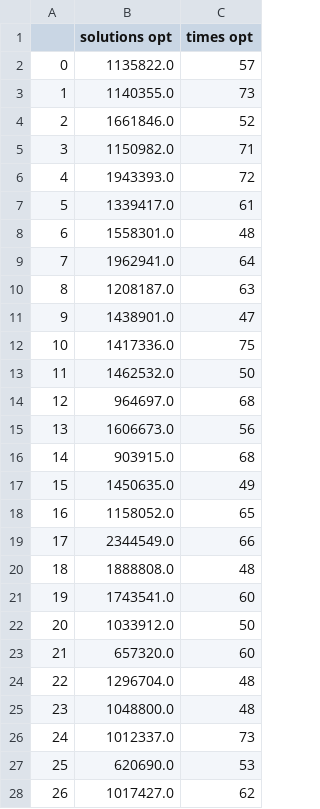
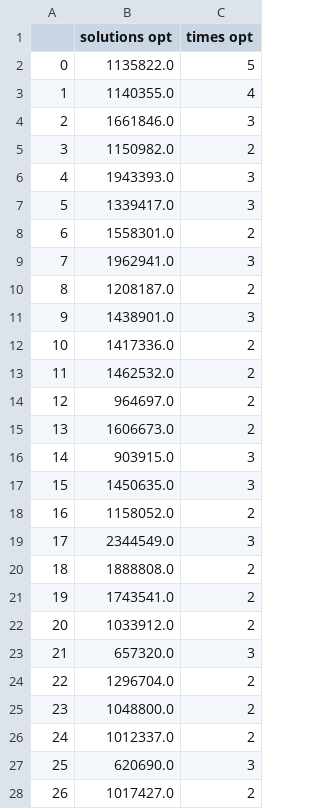
Before and after one commit to lucaFiscariello/ProgettoAmod, a CSV file: Amod/CSV/UFL/opt.csv, drawn as a sheet; only a part is shown; the diff covers the shown part only.

```diff
--- a/Amod/CSV/UFL/opt.csv
+++ b/Amod/CSV/UFL/opt.csv
@@ -1,28 +1,28 @@
 ,solutions opt,times opt
-0,1135822.0,57
-1,1140355.0,73
-2,1661846.0,52
-3,1150982.0,71
-4,1943393.0,72
-5,1339417.0,61
-6,1558301.0,48
-7,1962941.0,64
-8,1208187.0,63
-9,1438901.0,47
-10,1417336.0,75
-11,1462532.0,50
-12,964697.0,68
-13,1606673.0,56
-14,903915.0,68
-15,1450635.0,49
-16,1158052.0,65
-17,2344549.0,66
-18,1888808.0,48
-19,1743541.0,60
-20,1033912.0,50
-21,657320.0,60
-22,1296704.0,48
-23,1048800.0,48
-24,1012337.0,73
-25,620690.0,53
-26,1017427.0,62
+0,1135822.0,5
+1,1140355.0,4
+2,1661846.0,3
+3,1150982.0,2
+4,1943393.0,3
+5,1339417.0,3
+6,1558301.0,2
+7,1962941.0,3
+8,1208187.0,2
+9,1438901.0,3
+10,1417336.0,2
+11,1462532.0,2
+12,964697.0,2
+13,1606673.0,2
+14,903915.0,3
+15,1450635.0,3
+16,1158052.0,2
+17,2344549.0,3
+18,1888808.0,2
+19,1743541.0,2
+20,1033912.0,2
+21,657320.0,3
+22,1296704.0,2
+23,1048800.0,2
+24,1012337.0,2
+25,620690.0,3
+26,1017427.0,2
```
Also changed, not shown: 13 edited cells elsewhere in this file, Amod/CSV/CFL/complex.csv, Amod/CSV/CFL/linear.csv, 11 other files.
